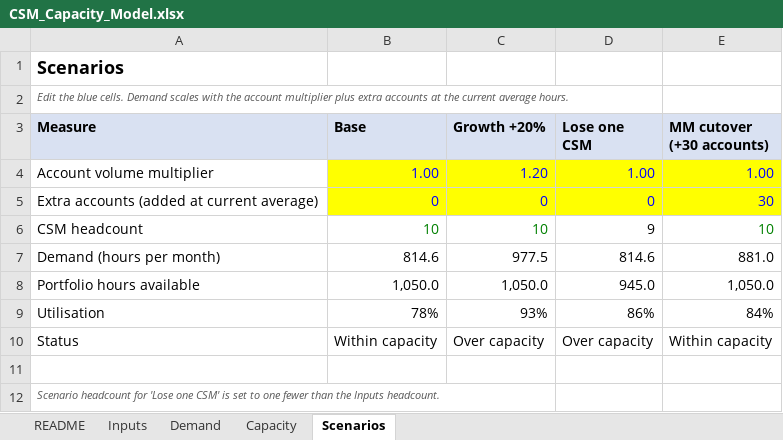
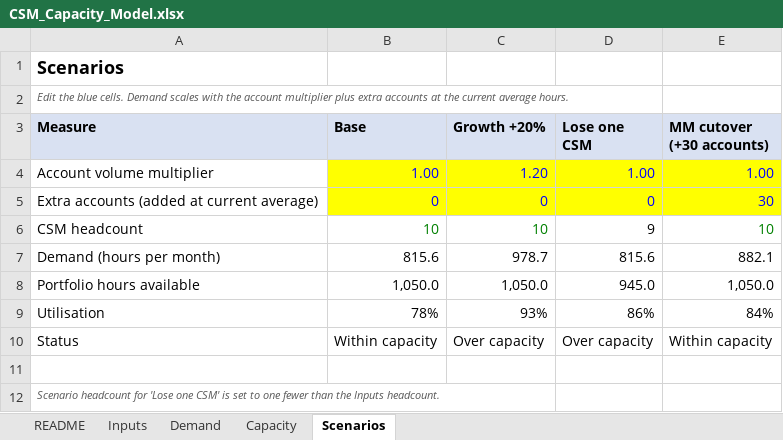
Before and after one commit to christopherbaxter-png/cs-capacity, an Excel workbook: capacity-model/CSM_Capacity_Model.xlsx, sheet Scenarios, drawn as a sheet; values as stored, in another font and other column widths than the file's, no borders; the diff names each change by its address in the sheet, - before the commit and + after, or states it on an @@ line.

```diff
--- a/capacity-model/CSM_Capacity_Model.xlsx (sheet Scenarios)
+++ b/capacity-model/CSM_Capacity_Model.xlsx (sheet Scenarios)
-B7 (Base): 814.6
+B7 (Base): 815.6
-C7 (Growth +20%): 977.5
+C7 (Growth +20%): 978.7
-D7 (Lose one CSM): 814.6
+D7 (Lose one CSM): 815.6
-E7 (MM cutover (+30 accounts)): 881.0
+E7 (MM cutover (+30 accounts)): 882.1
```
Also changed, not shown: sheet Inputs, sheet Demand, sheet README, sheet Capacity, formulas that keep their value, 2 other files.
